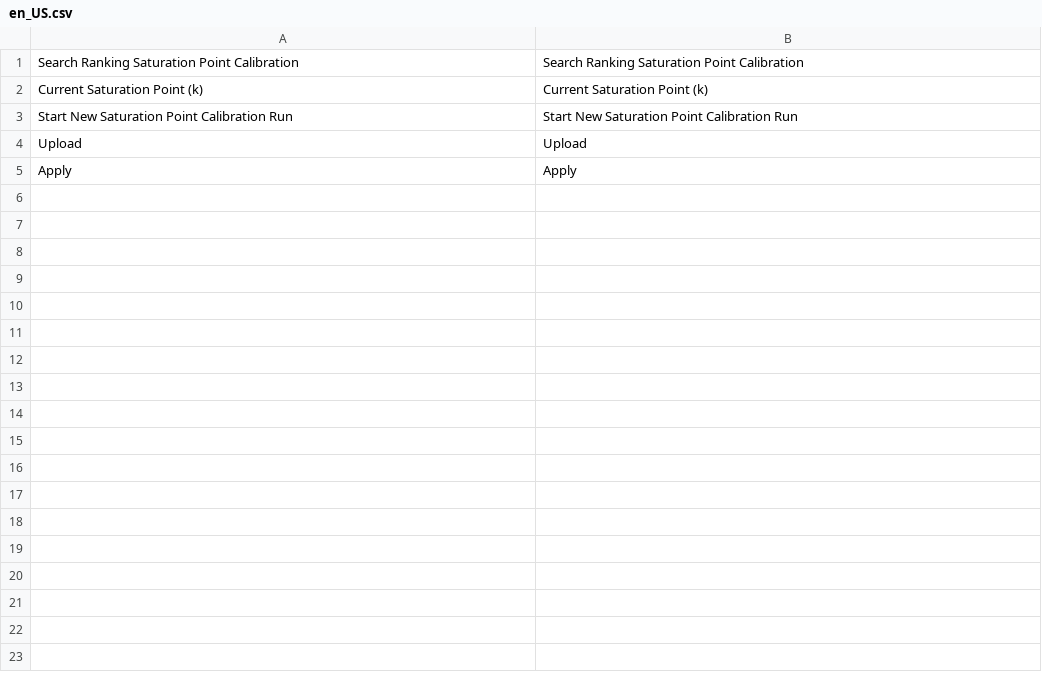
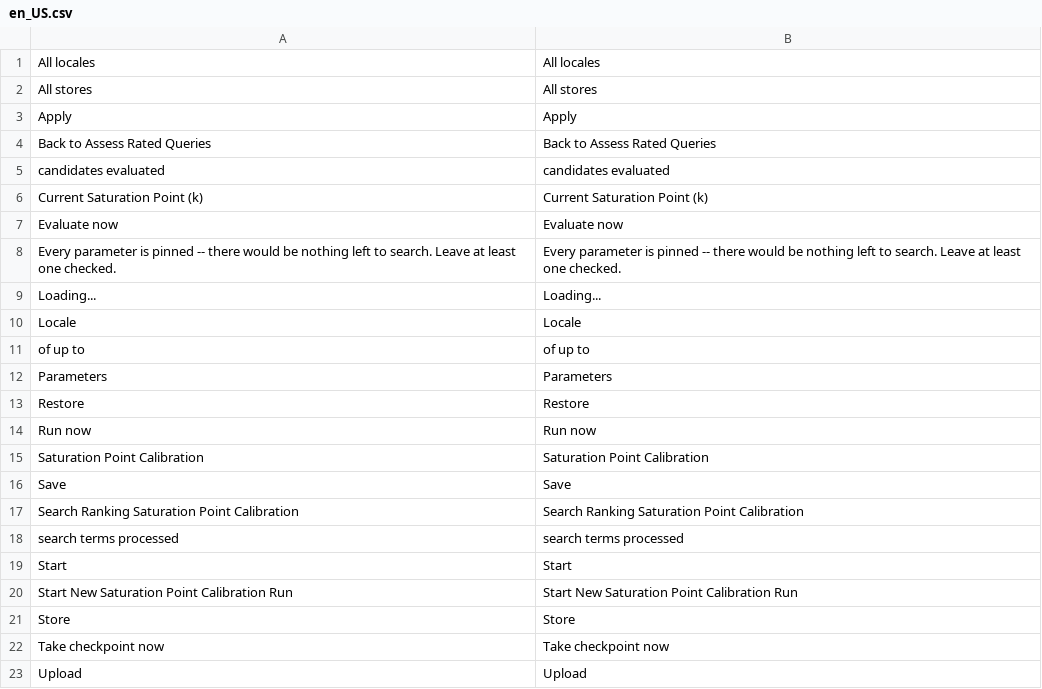
Before and after one commit to andrebarthelmeshellmuth/spryker-search-ranking-optimizer, a CSV file: data/translation/Zed/en_US.csv, drawn as a sheet.

```diff
--- a/data/translation/Zed/en_US.csv
+++ b/data/translation/Zed/en_US.csv
@@ -1,5 +1,23 @@
+"All locales","All locales"
+"All stores","All stores"
+"Apply","Apply"
+"Back to Assess Rated Queries","Back to Assess Rated Queries"
+"candidates evaluated","candidates evaluated"
+"Current Saturation Point (k)","Current Saturation Point (k)"
+"Evaluate now","Evaluate now"
+"Every parameter is pinned -- there would be nothing left to search. Leave at least one checked.","Every parameter is pinned -- there would be nothing left to search. Leave at least one checked."
+"Loading...","Loading..."
+"Locale","Locale"
+"of up to","of up to"
+"Parameters","Parameters"
+"Restore","Restore"
+"Run now","Run now"
+"Saturation Point Calibration","Saturation Point Calibration"
+"Save","Save"
 "Search Ranking Saturation Point Calibration","Search Ranking Saturation Point Calibration"
-"Current Saturation Point (k)","Current Saturation Point (k)"
+"search terms processed","search terms processed"
+"Start","Start"
 "Start New Saturation Point Calibration Run","Start New Saturation Point Calibration Run"
+"Store","Store"
+"Take checkpoint now","Take checkpoint now"
 "Upload","Upload"
-"Apply","Apply"
```
Also changed, not shown: data/translation/Zed/de_DE.csv.
